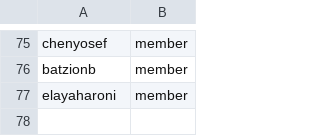
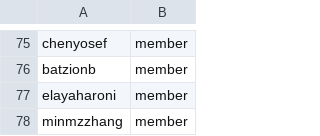
Before and after one commit to minmzzhang/github-config, a CSV file: members.csv, drawn as a sheet; only a part is shown, gaps mark what is left out; the diff names each change by its address in the sheet, - before the commit and + after, or states it on an @@ line.

Commit message:
Add minmzzhang as team member
Signed-off-by: Min Zhang <minzhang@redhat.com>

```diff
--- a/members.csv
+++ b/members.csv
+row 78: minmzzhang | member
```
Also changed, not shown: 1 other file.
